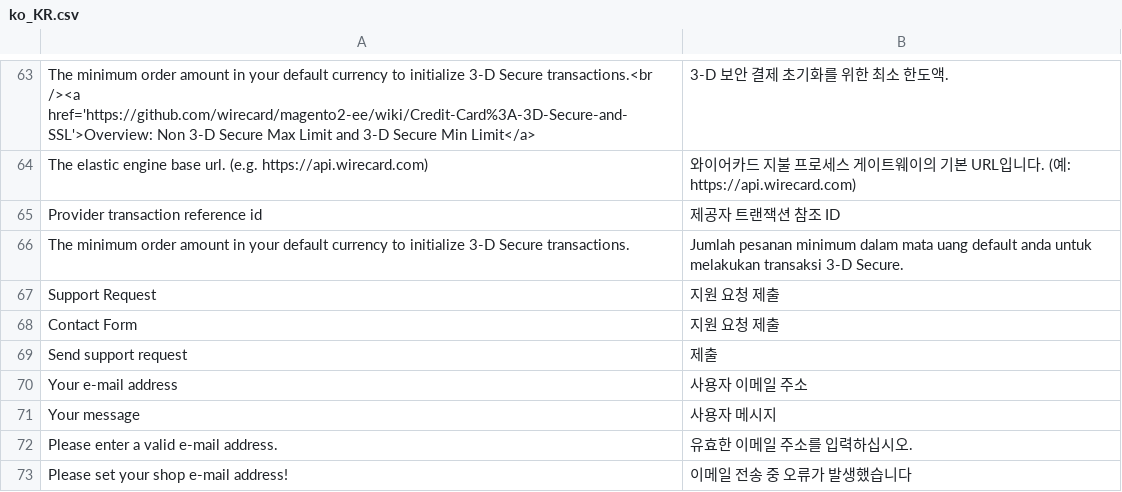
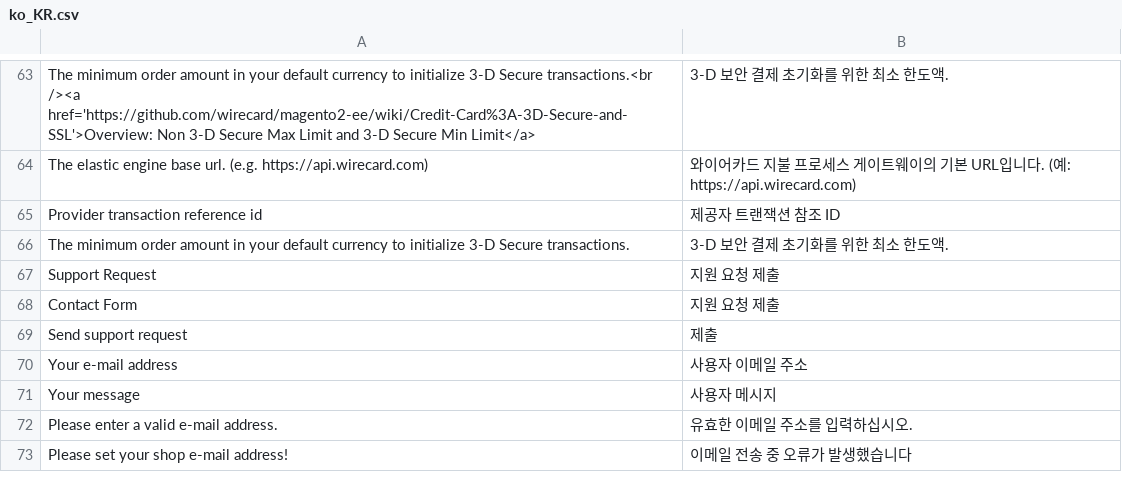
Before and after one commit to wirecard/magento2-ee, a CSV file: i18n/ko_KR.csv, drawn as a sheet; only a part is shown, gaps mark what is left out.

```diff
--- a/i18n/ko_KR.csv
+++ b/i18n/ko_KR.csv
@@ -65,3 +65,3 @@
 "Provider transaction reference id","제공자 트랜잭션 참조 ID"
-"The minimum order amount in your default currency to initialize 3-D Secure transactions.","Jumlah pesanan minimum dalam mata uang default anda untuk melakukan transaksi 3-D Secure."
+"The minimum order amount in your default currency to initialize 3-D Secure transactions.","3-D 보안 결제 초기화를 위한 최소 한도액."
 "Support Request","지원 요청 제출"
```
Also changed, not shown: i18n/ja_JP.csv, i18n/zh_Hans_CN.csv, 1 other file.
